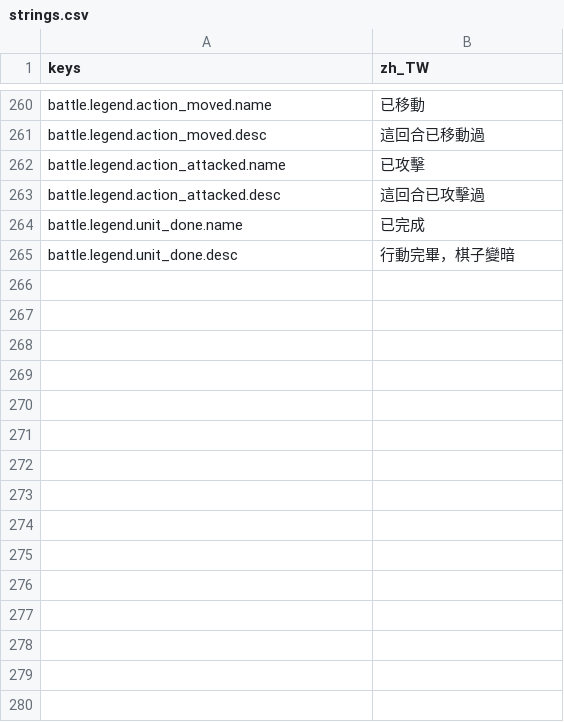
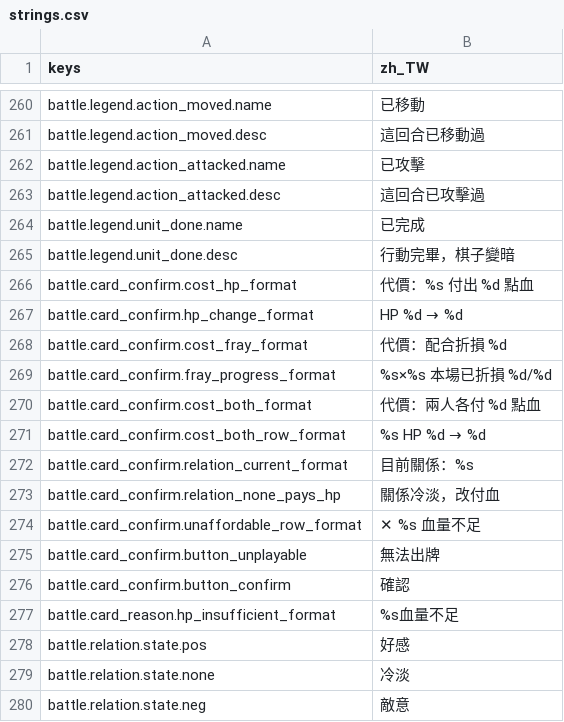
Before and after one commit to felixfu007/Claude-Code-Game-Studios, a CSV file: assets/data/locales/strings.csv, drawn as a sheet; only a part is shown, gaps mark what is left out.

```diff
--- a/assets/data/locales/strings.csv
+++ b/assets/data/locales/strings.csv
@@ -273 +273,16 @@ battle.legend.unit_done.name,已完成
 battle.legend.unit_done.desc,行動完畢，棋子變暗
+battle.card_confirm.cost_hp_format,代價：%s 付出 %d 點血
+battle.card_confirm.hp_change_format,HP %d → %d
+battle.card_confirm.cost_fray_format,代價：配合折損 %d
+battle.card_confirm.fray_progress_format,%s×%s　本場已折損 %d/%d
+battle.card_confirm.cost_both_format,代價：兩人各付 %d 點血
+battle.card_confirm.cost_both_row_format,%s　HP %d → %d
+battle.card_confirm.relation_current_format,目前關係：%s
+battle.card_confirm.relation_none_pays_hp,關係冷淡，改付血
+battle.card_confirm.unaffordable_row_format,✕ %s　血量不足
+battle.card_confirm.button_unplayable,無法出牌
+battle.card_confirm.button_confirm,確認
+battle.card_reason.hp_insufficient_format,%s血量不足
+battle.relation.state.pos,好感
+battle.relation.state.none,冷淡
+battle.relation.state.neg,敵意
```
Also changed, not shown: 5 other files.
